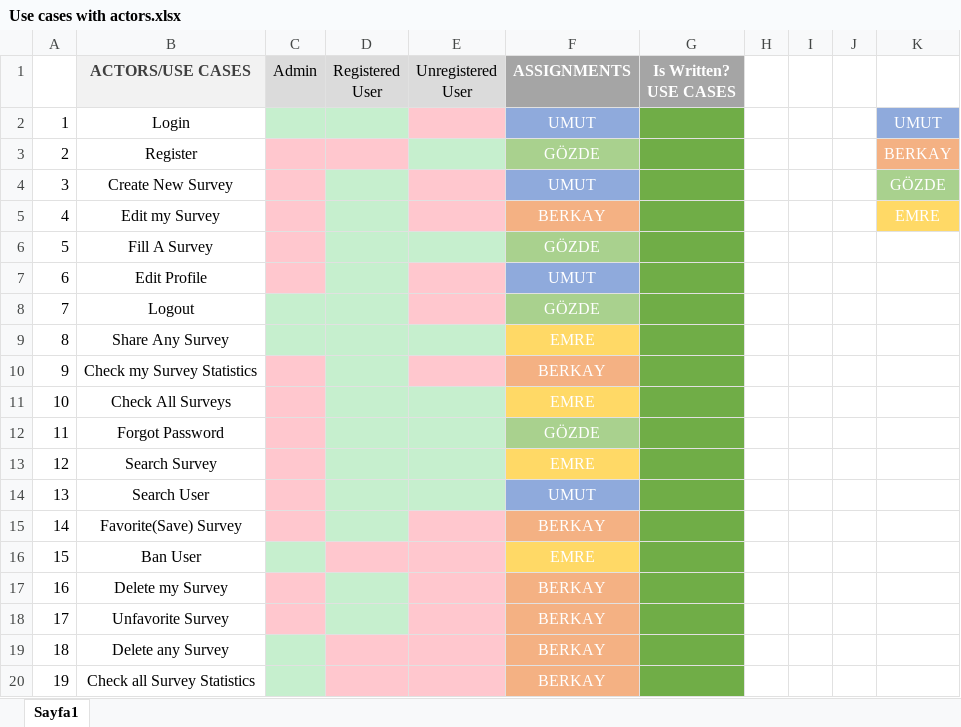
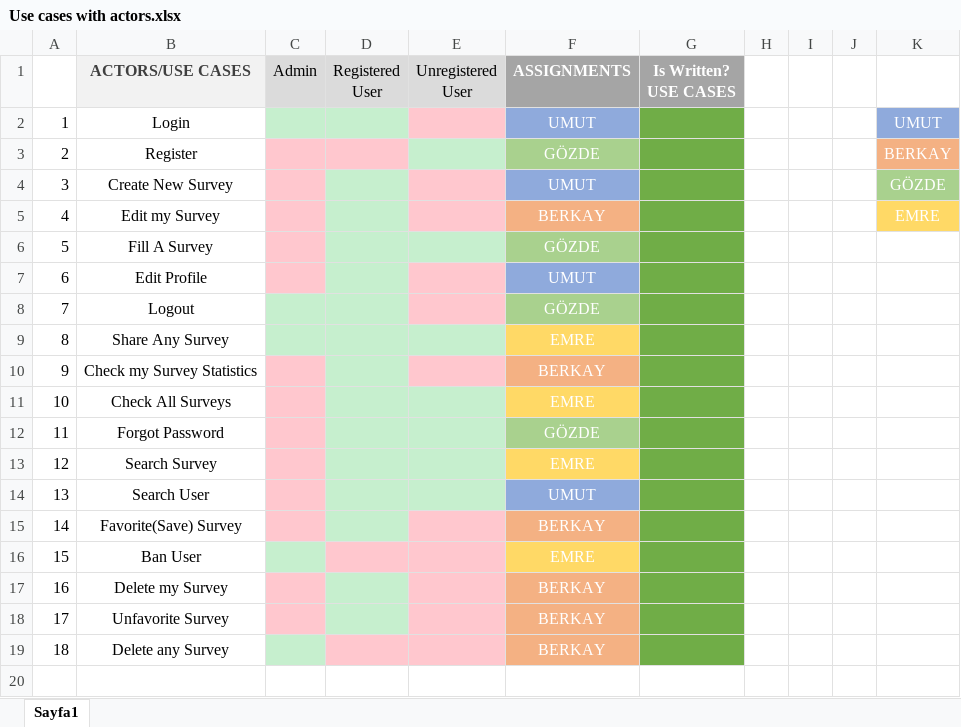
Before and after one commit to Maskoliver/SE3101-G7, an Excel workbook: Use cases with actors.xlsx, sheet Sayfa1, drawn as a sheet; values as stored, in another font and other column widths than the file's, no borders; the diff names each change by its address in the sheet, - before the commit and + after, or states it on an @@ line.

```diff
--- a/Use cases with actors.xlsx (sheet Sayfa1)
+++ b/Use cases with actors.xlsx (sheet Sayfa1)
-row 20: 19 | Check all Survey Statistics |  |  |  | BERKAY
```
Also changed, not shown: 8 other files.
